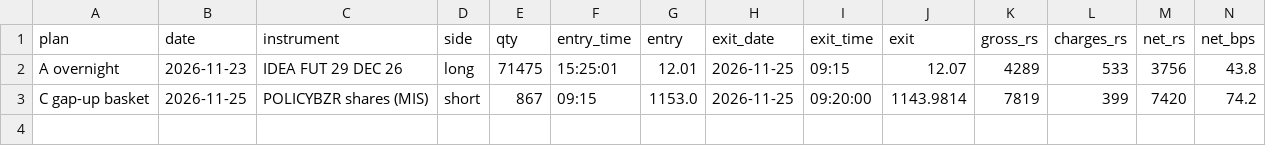
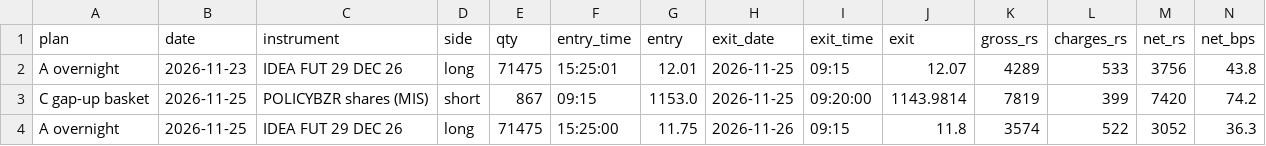
Before and after one commit to AjBhutada/vi-paper-trader, a CSV file: state/trades.csv, drawn as a sheet; only a part is shown; rows hold the shown columns only; the diff names each change by its address in the sheet, - before the commit and + after, or states it on an @@ line.

```diff
--- a/state/trades.csv
+++ b/state/trades.csv
+row 4: A overnight | 2026-11-25 | IDEA FUT 29 DEC 26 | long | 71475 | 15:25:00 | 11.75 | 2026-11-26 | 09:15 | 11.8 | 3574 | 522 | 3052 | 36.3
```
Also changed, not shown: 3 other files.
